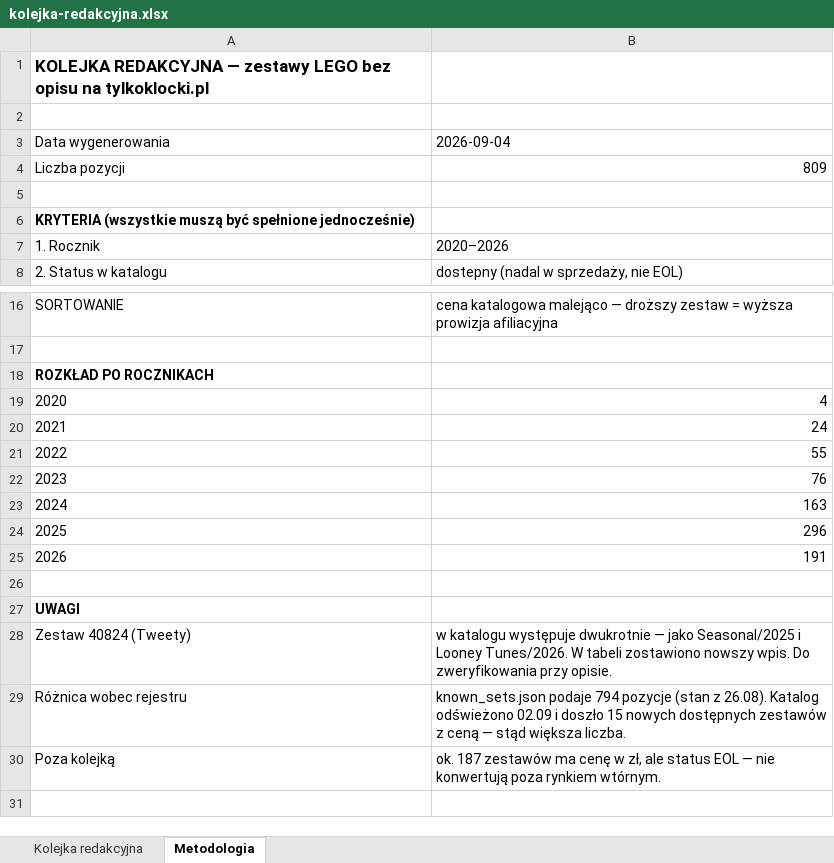
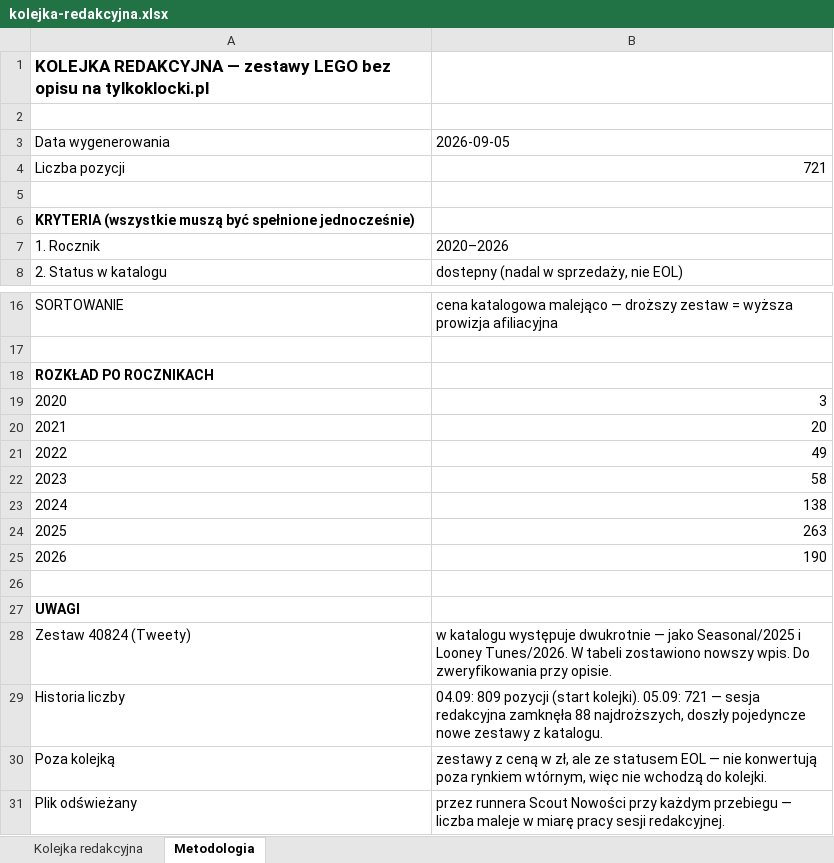
Before and after one commit to MarekDOLEW/blogoklockach, an Excel workbook: materialy/kolejka-redakcyjna.xlsx, sheet Metodologia, drawn as a sheet; only a part is shown, gaps mark what is left out; values as stored, in another font and other column widths than the file's, no borders; the diff names each change by its address in the sheet, - before the commit and + after, or states it on an @@ line.

```diff
--- a/materialy/kolejka-redakcyjna.xlsx (sheet Metodologia)
+++ b/materialy/kolejka-redakcyjna.xlsx (sheet Metodologia)
-B3: 2026-09-04
+B3: 2026-09-05
-B4: 809
+B4: 721
-B19: 4
+B19: 3
-B20: 24
+B20: 20
-B21: 55
+B21: 49
-B22: 76
+B22: 58
-B23: 163
+B23: 138
-B24: 296
+B24: 263
-B25: 191
+B25: 190
@@ column A renumbered in row 29 @@
-B29: known_sets.json podaje 794 pozycje (stan z 26.08). Katalog odświeżono 02.09 i doszło 15 nowych dostępnych zestawów z ceną — stąd większa liczba.
+B29: 04.09: 809 pozycji (start kolejki). 05.09: 721 — sesja redakcyjna zamknęła 88 najdroższych, doszły pojedyncze nowe zestawy z katalogu.
-B30: ok. 187 zestawów ma cenę w zł, ale status EOL — nie konwertują poza rynkiem wtórnym.
+B30: zestawy z ceną w zł, ale ze statusem EOL — nie konwertują poza rynkiem wtórnym, więc nie wchodzą do kolejki.
+row 31: Plik odświeżany | przez runnera Scout Nowości przy każdym przebiegu — liczba maleje w miarę pracy sesji redakcyjnej.
```
Also changed, not shown: sheet Kolejka redakcyjna, 2 other files.
